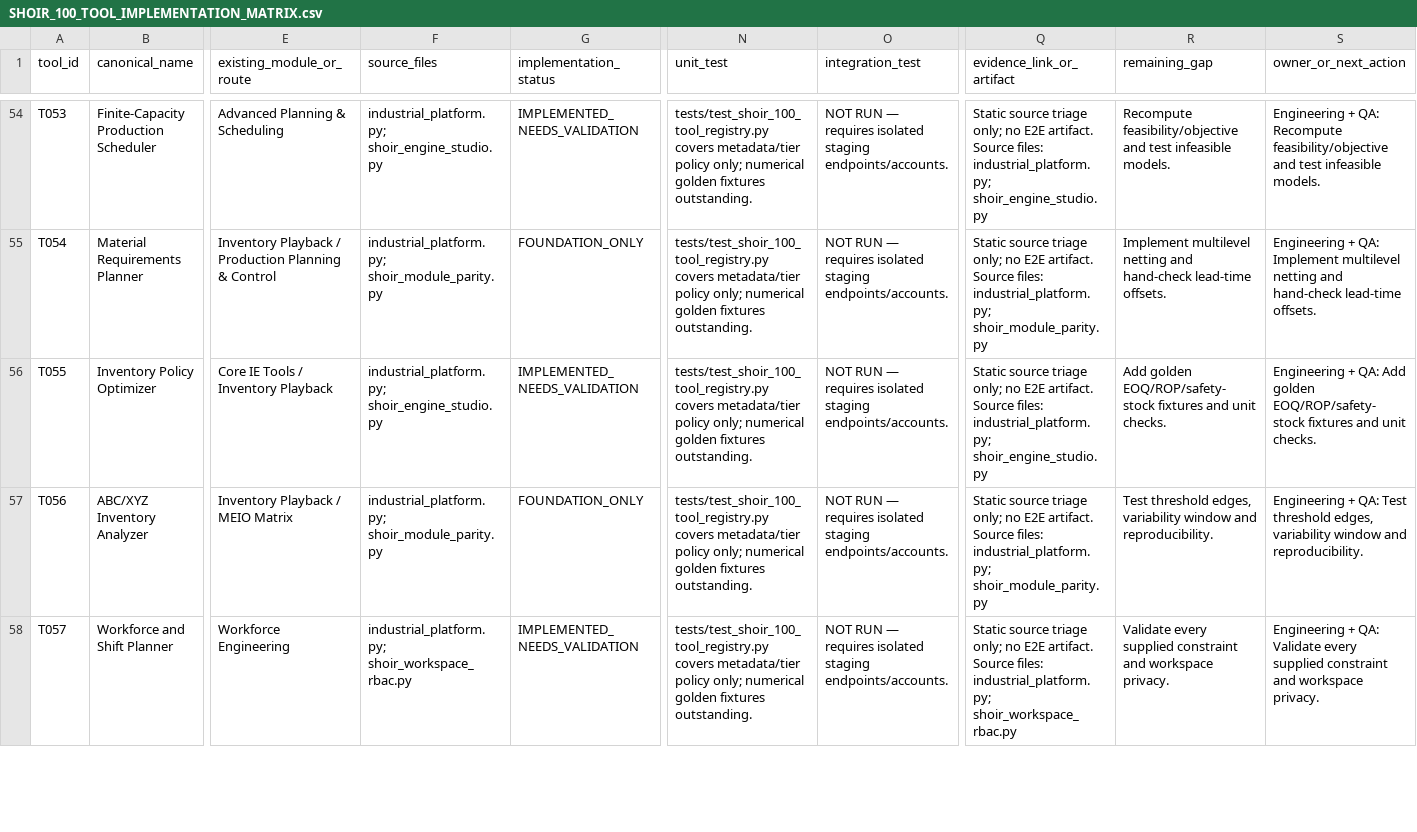
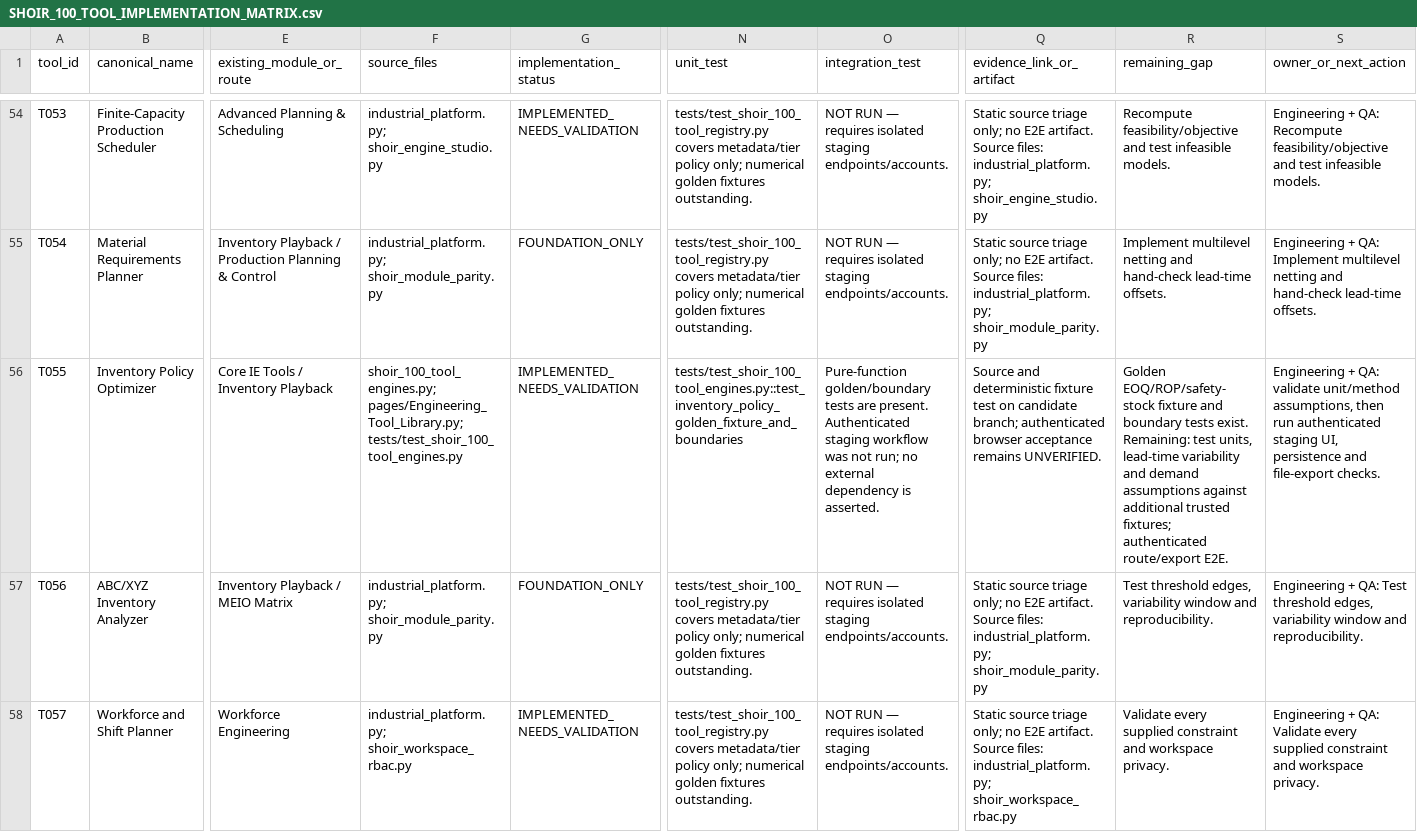
Before and after one commit to MSJ1708/shoir-ie, a CSV file: docs/SHOIR_100_TOOL_IMPLEMENTATION_MATRIX.csv, drawn as a sheet; only a part is shown, gaps mark what is left out; the diff covers the shown part only; the diff names each change by its address in the sheet, - before the commit and + after, or states it on an @@ line.

Commit message:
Refresh calculation engine evidence in 100-tool matrix

```diff
--- a/docs/SHOIR_100_TOOL_IMPLEMENTATION_MATRIX.csv
+++ b/docs/SHOIR_100_TOOL_IMPLEMENTATION_MATRIX.csv
-F56 (source_files): industrial_platform.py; shoir_engine_studio.py
+F56 (source_files): shoir_100_tool_engines.py; pages/Engineering_Tool_Library.py; tests/test_shoir_100_tool_engines.py
-N56 (unit_test): tests/test_shoir_100_tool_registry.py covers metadata/tier policy only; numerical golden fixtures outstanding.
+N56 (unit_test): tests/test_shoir_100_tool_engines.py::test_inventory_policy_golden_fixture_and_boundaries
-O56 (integration_test): NOT RUN — requires isolated staging endpoints/accounts.
+O56 (integration_test): Pure-function golden/boundary tests are present. Authenticated staging workflow was not run; no external dependency is asserted.
-Q56 (evidence_link_or_artifact): Static source triage only; no E2E artifact. Source files: industrial_platform.py; shoir_engine_studio.py
+Q56 (evidence_link_or_artifact): Source and deterministic fixture test on candidate branch; authenticated browser acceptance remains UNVERIFIED.
-R56 (remaining_gap): Add golden EOQ/ROP/safety-stock fixtures and unit checks.
+R56 (remaining_gap): Golden EOQ/ROP/safety-stock fixture and boundary tests exist. Remaining: test units, lead-time variability and demand assumptions against additional trusted fixtures; authenticated route/export E2E.
-S56 (owner_or_next_action): …+ QA: Add golden EOQ/ROP/safety-stock fixtures and unit checks.
+S56 (owner_or_next_action): …+ QA: validate unit/method assumptions, then run authenticated staging UI, persistence and file-export checks.
```
Also changed, not shown: 36 edited cells elsewhere in this file.
